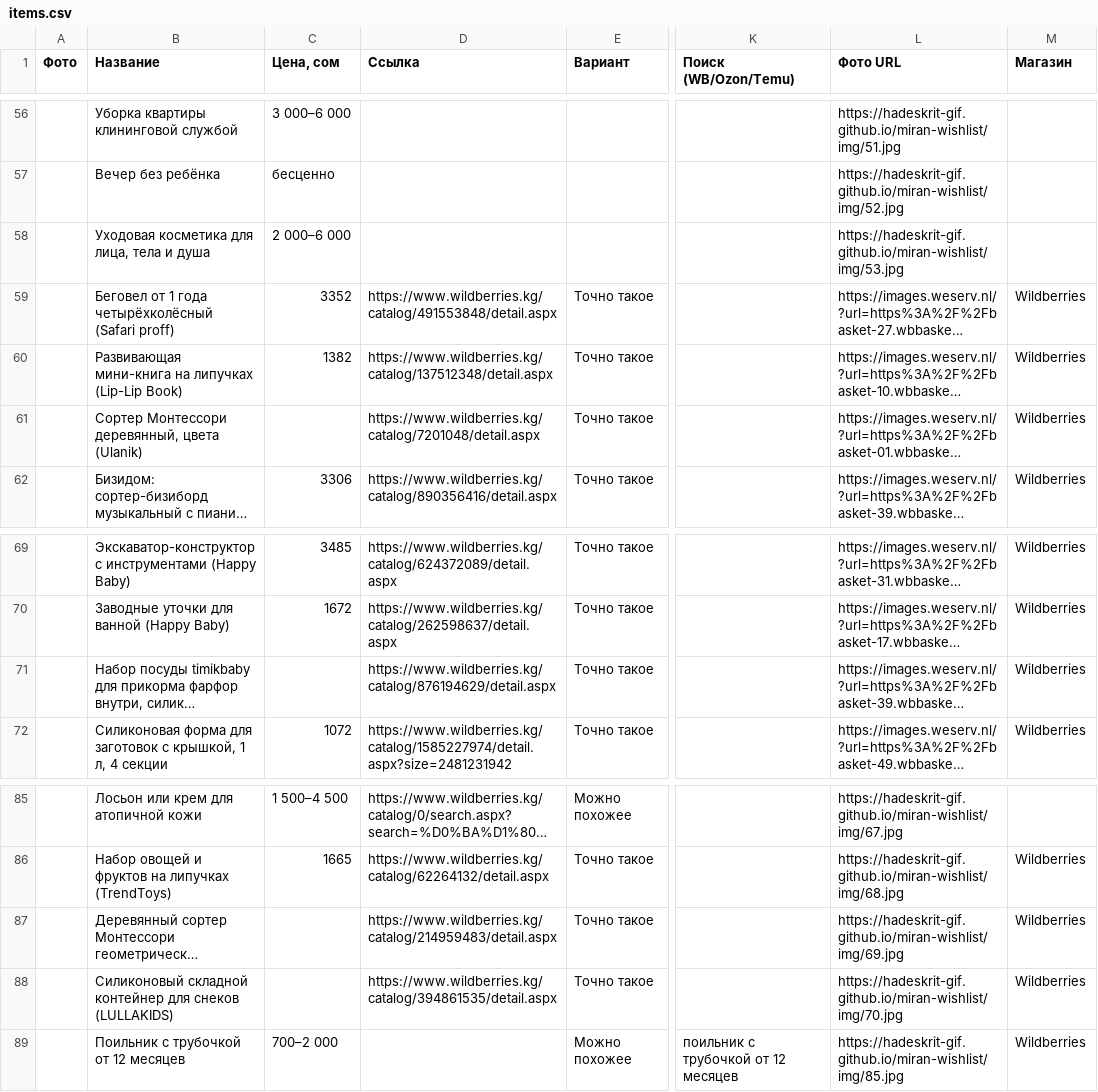
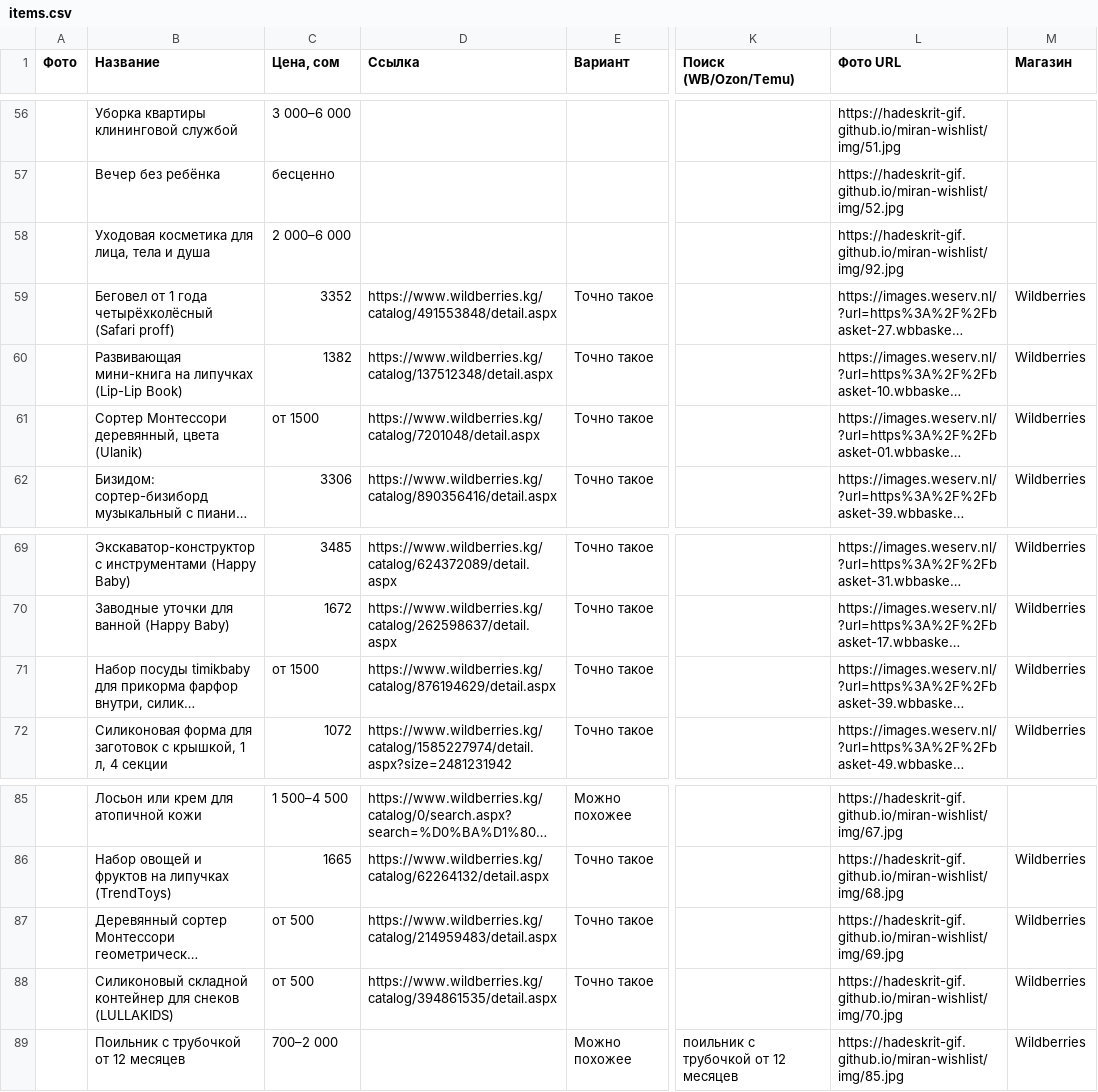
Before and after one commit to Hadeskrit-gif/miran-wishlist, a CSV file: items.csv, drawn as a sheet; only a part is shown, gaps mark what is left out; long unchanged cells end in …; the diff names each change by its address in the sheet, - before the commit and + after, or states it on an @@ line.

Commit message:
Update wishlist

```diff
--- a/items.csv
+++ b/items.csv
-L58 (Фото URL): https://hadeskrit-gif.github.io/miran-wishlist/img/53.jpg
+L58 (Фото URL): https://hadeskrit-gif.github.io/miran-wishlist/img/92.jpg
-C61 (Цена, сом): (empty)
+C61 (Цена, сом): от 1500
-C71 (Цена, сом): (empty)
+C71 (Цена, сом): от 1500
-C87:C88 (Цена, сом): (empty)
+C87:C88 (Цена, сом): от 500
```
